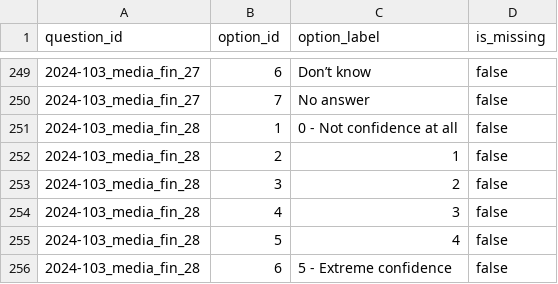
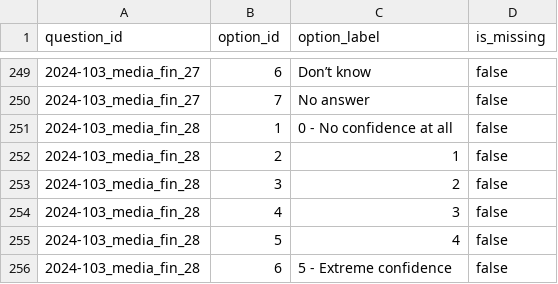
Before and after one commit to Verasight/verasight-report-2024-103, a CSV file: data/codebook.csv, drawn as a sheet; only a part is shown, gaps mark what is left out.

```diff
--- a/data/codebook.csv
+++ b/data/codebook.csv
@@ -250,3 +250,3 @@ question_id,option_id,option_label,is_missing
 2024-103_media_fin_27,7,No answer,false
-2024-103_media_fin_28,1,0 - Not confidence at all,false
+2024-103_media_fin_28,1,0 - No confidence at all,false
 2024-103_media_fin_28,2,1,false
```
Also changed, not shown: data/toplines.csv, 2 other files.
